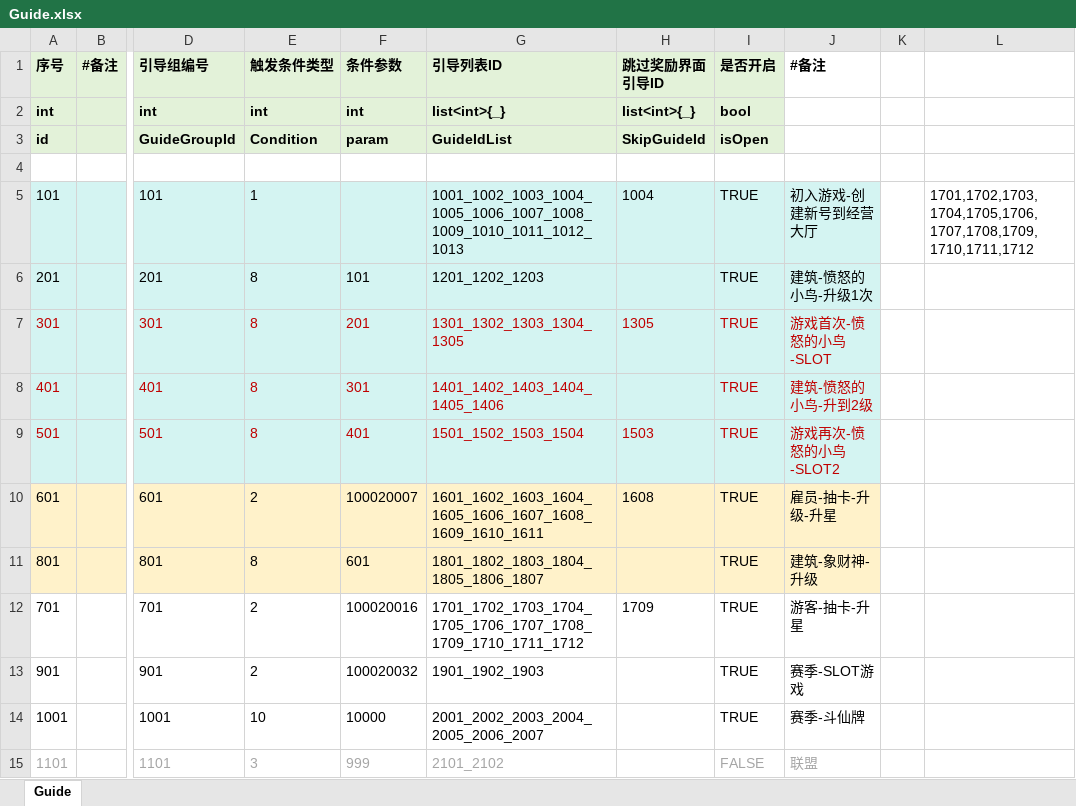
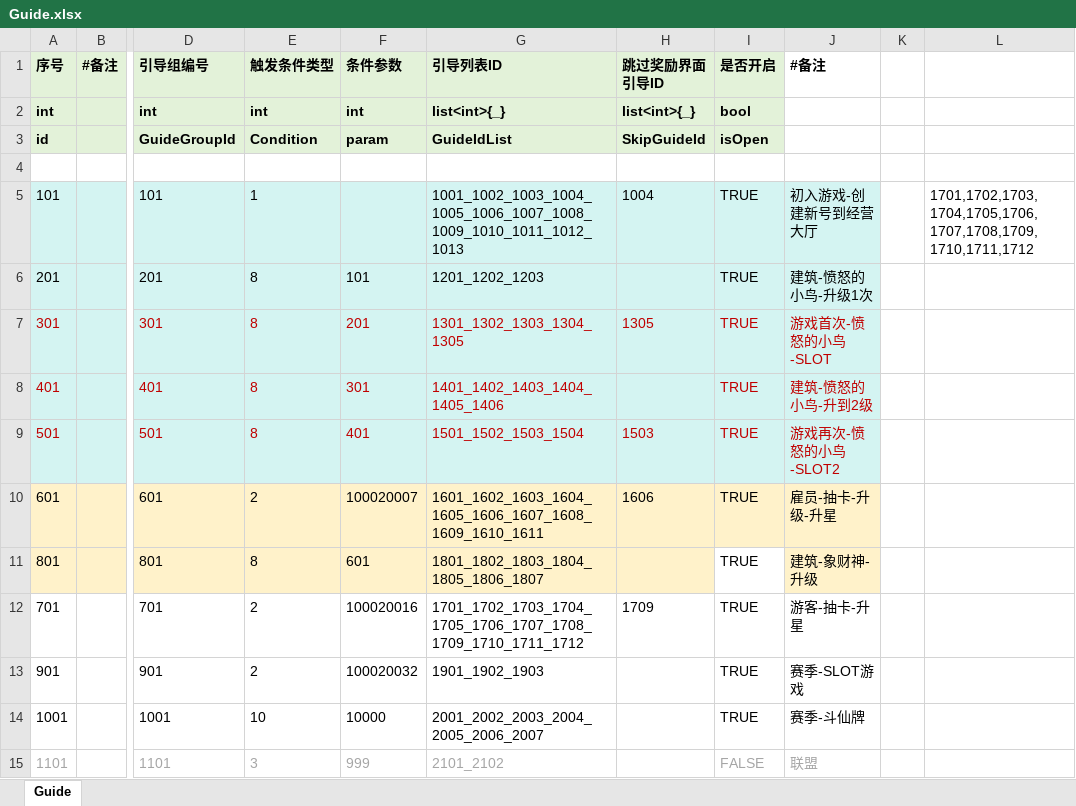
Before and after one commit to yanhailong/jjj_server, an Excel workbook: hall/resources/sample/Guide.xlsx, sheet Guide, drawn as a sheet; only a part is shown, gaps mark what is left out; values as stored, in another font and other column widths than the file's, no borders; charts and pictures and conditional formats not drawn; the diff names each change by its address in the sheet, - before the commit and + after, or states it on an @@ line.

```diff
--- a/hall/resources/sample/Guide.xlsx (sheet Guide)
+++ b/hall/resources/sample/Guide.xlsx (sheet Guide)
-H10 (跳过奖励界面引导ID): 1608
+H10 (跳过奖励界面引导ID): 1606
-I11 fill: #FFF2CA
+I11 fill: none
```
Also changed, not shown: hall/resources/sample/BuildingAreaTable.xlsx, hall/resources/sample/GameFunction.xlsx, 21 other files.
